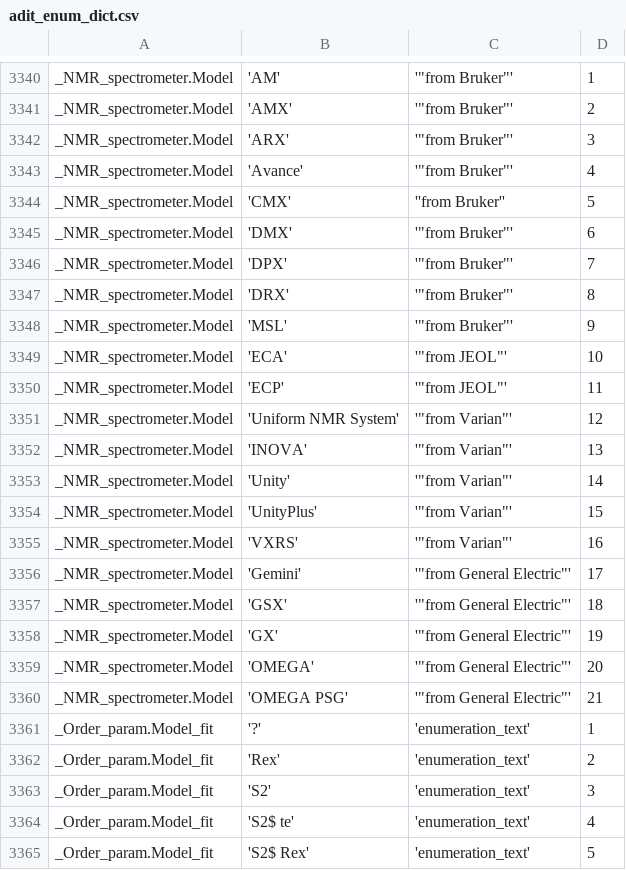
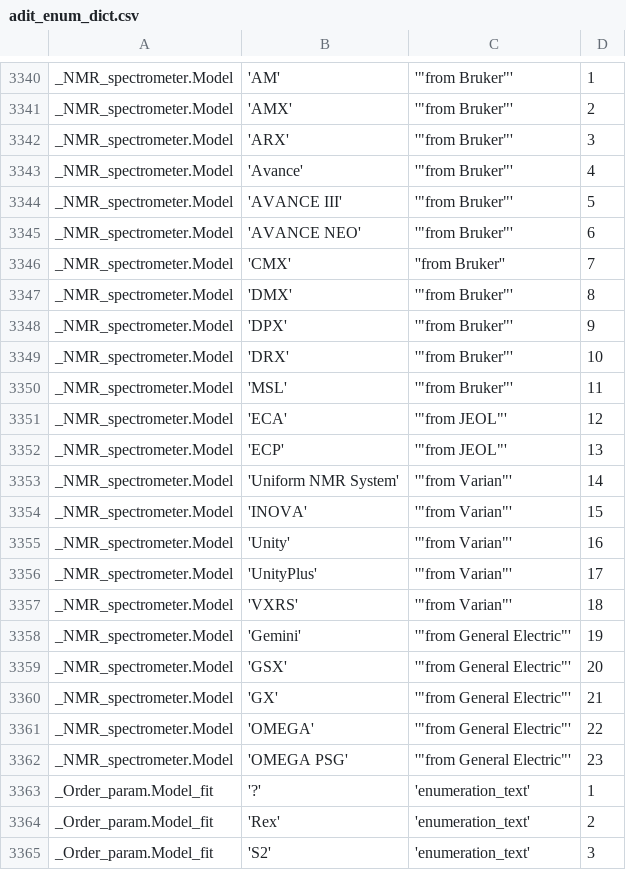
Before and after one commit to bmrb-io/nmr-star-dictionary, a CSV file: NMR-STAR/internal_106_distribution/adit_enum_dict.csv, drawn as a sheet; only a part is shown, gaps mark what is left out; the shorter side is filled out with more unchanged rows.

```diff
--- a/NMR-STAR/internal_106_distribution/adit_enum_dict.csv
+++ b/NMR-STAR/internal_106_distribution/adit_enum_dict.csv
@@ -3343,19 +3343,21 @@ _NMR_spectrometer.Model,'ARX','"from Bruker"', 3,
 _NMR_spectrometer.Model,'Avance','"from Bruker"', 4,
-_NMR_spectrometer.Model,'CMX',''from Bruker'', 5,
-_NMR_spectrometer.Model,'DMX','"from Bruker"', 6,
-_NMR_spectrometer.Model,'DPX','"from Bruker"', 7,
-_NMR_spectrometer.Model,'DRX','"from Bruker"', 8,
-_NMR_spectrometer.Model,'MSL','"from Bruker"', 9,
-_NMR_spectrometer.Model,'ECA','"from JEOL"', 10,
-_NMR_spectrometer.Model,'ECP','"from JEOL"', 11,
-_NMR_spectrometer.Model,'Uniform NMR System','"from Varian"', 12,
-_NMR_spectrometer.Model,'INOVA','"from Varian"', 13,
-_NMR_spectrometer.Model,'Unity','"from Varian"', 14,
-_NMR_spectrometer.Model,'UnityPlus','"from Varian"', 15,
-_NMR_spectrometer.Model,'VXRS','"from Varian"', 16,
-_NMR_spectrometer.Model,'Gemini','"from General Electric"', 17,
-_NMR_spectrometer.Model,'GSX','"from General Electric"', 18,
-_NMR_spectrometer.Model,'GX','"from General Electric"', 19,
-_NMR_spectrometer.Model,'OMEGA','"from General Electric"', 20,
-_NMR_spectrometer.Model,'OMEGA PSG','"from General Electric"', 21,
+_NMR_spectrometer.Model,'AVANCE III','"from Bruker"', 5,
+_NMR_spectrometer.Model,'AVANCE NEO','"from Bruker"', 6,
+_NMR_spectrometer.Model,'CMX',''from Bruker'', 7,
+_NMR_spectrometer.Model,'DMX','"from Bruker"', 8,
+_NMR_spectrometer.Model,'DPX','"from Bruker"', 9,
+_NMR_spectrometer.Model,'DRX','"from Bruker"', 10,
+_NMR_spectrometer.Model,'MSL','"from Bruker"', 11,
+_NMR_spectrometer.Model,'ECA','"from JEOL"', 12,
+_NMR_spectrometer.Model,'ECP','"from JEOL"', 13,
+_NMR_spectrometer.Model,'Uniform NMR System','"from Varian"', 14,
+_NMR_spectrometer.Model,'INOVA','"from Varian"', 15,
+_NMR_spectrometer.Model,'Unity','"from Varian"', 16,
+_NMR_spectrometer.Model,'UnityPlus','"from Varian"', 17,
+_NMR_spectrometer.Model,'VXRS','"from Varian"', 18,
+_NMR_spectrometer.Model,'Gemini','"from General Electric"', 19,
+_NMR_spectrometer.Model,'GSX','"from General Electric"', 20,
+_NMR_spectrometer.Model,'GX','"from General Electric"', 21,
+_NMR_spectrometer.Model,'OMEGA','"from General Electric"', 22,
+_NMR_spectrometer.Model,'OMEGA PSG','"from General Electric"', 23,
 _Order_param.Model_fit,'?','enumeration_text', 1,
```
Also changed, not shown: NMR-STAR/internal_106_distribution/adit_enum_dtl.csv, NMR-STAR/internal_106_source/adit_enum_dict.csv, 15 other files.
